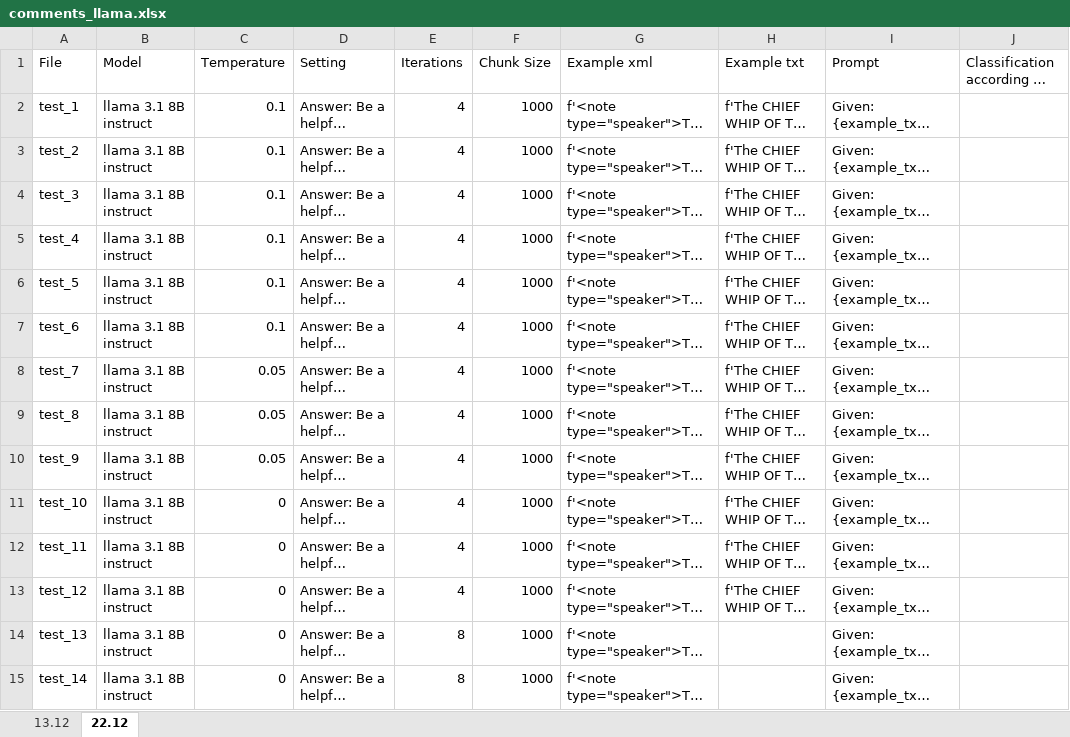
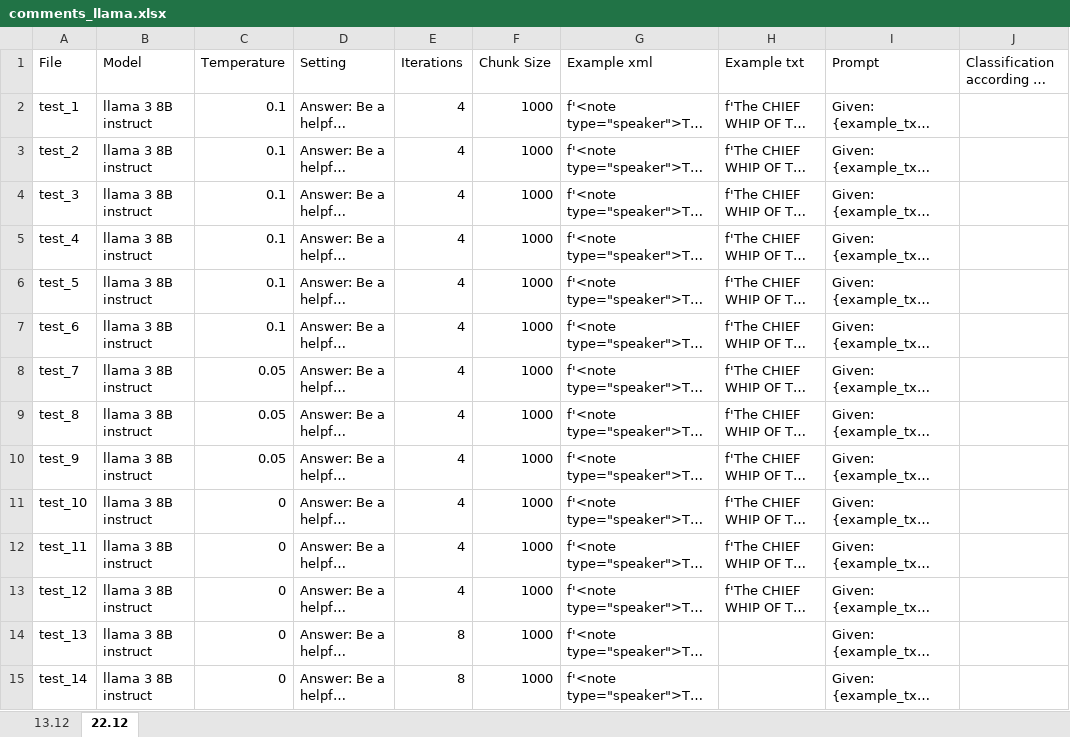
Before and after one commit to pstroe/chartering-new-realms-2024, an Excel workbook: chapter1_ZA-content/results/llama_herd/comments_llama.xlsx, sheet 22.12, drawn as a sheet; only a part is shown; long unchanged cells end in …; values as stored, in another font and other column widths than the file's, no borders; the diff covers the shown part only; the diff names each change by its address in the sheet, - before the commit and + after, or states it on an @@ line.

Commit message:
added evaluation file for content, wanna add yours for the XML? Replaced comments llama with the correct file

```diff
--- a/chapter1_ZA-content/results/llama_herd/comments_llama.xlsx (sheet 22.12)
+++ b/chapter1_ZA-content/results/llama_herd/comments_llama.xlsx (sheet 22.12)
-B2:B15 (Model): llama 3.1 8B instruct
+B2:B15 (Model): llama 3 8B instruct
```
Also changed, not shown: 17 removed rows and 1 edited cell elsewhere in this sheet, sheet 13.12, 1 other file.
